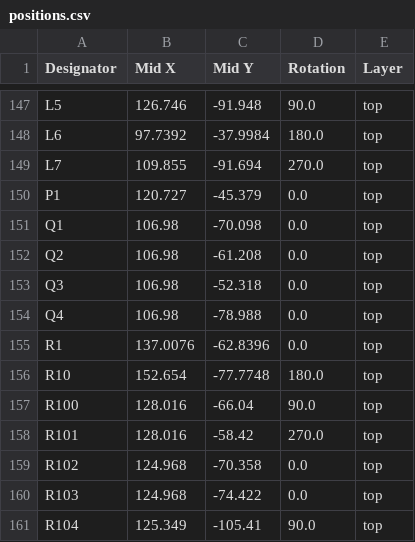
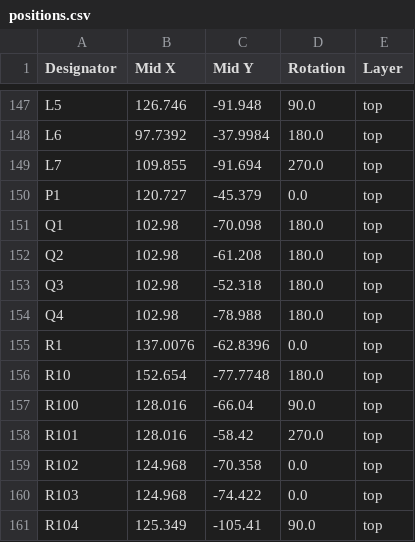
Before and after one commit to tobsec/rusefi-hardware, a CSV file: lambda-x2/export/rev2/positions.csv, drawn as a sheet; only a part is shown, gaps mark what is left out.

```diff
--- a/lambda-x2/export/rev2/positions.csv
+++ b/lambda-x2/export/rev2/positions.csv
@@ -150,6 +150,6 @@ L7,109.855,-91.694,270.0,top
 P1,120.727,-45.379,0.0,top
-Q1,106.98,-70.098,0.0,top
-Q2,106.98,-61.208,0.0,top
-Q3,106.98,-52.318,0.0,top
-Q4,106.98,-78.988,0.0,top
+Q1,102.98,-70.098,180.0,top
+Q2,102.98,-61.208,180.0,top
+Q3,102.98,-52.318,180.0,top
+Q4,102.98,-78.988,180.0,top
 R1,137.0076,-62.8396,0.0,top
```
Also changed, not shown: lambda-x2/export/rev2/bom.csv, 5 other files.
